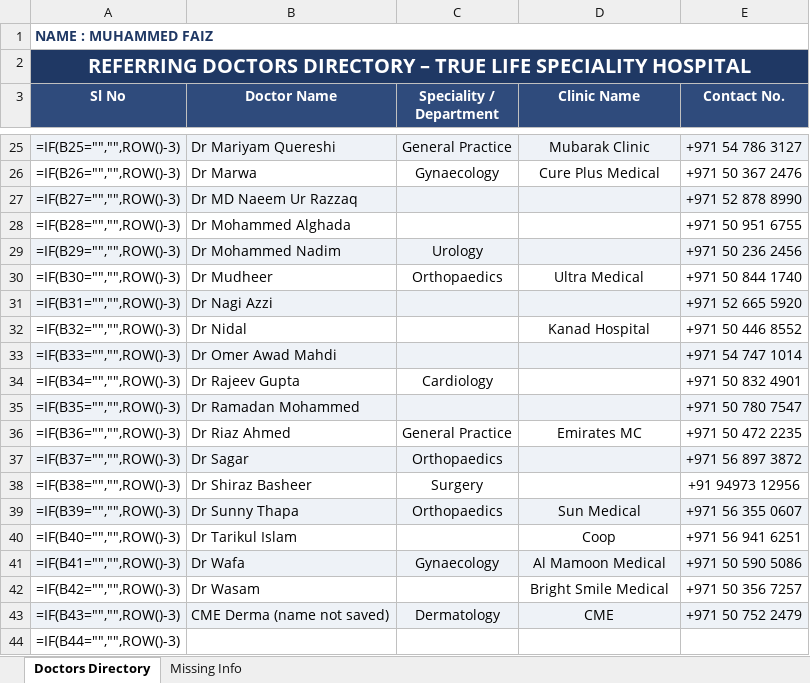
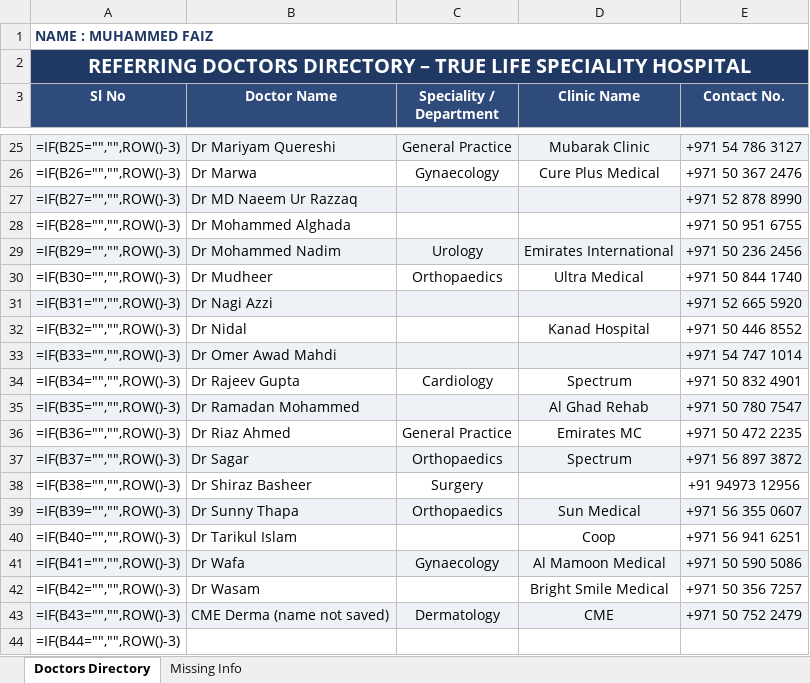
Before and after one commit to faizpachu313-star/patient-report, an Excel workbook: Faiz_Referring_Doctors_Directory.xlsx, sheet Doctors Directory, drawn as a sheet; only a part is shown, gaps mark what is left out; values as stored, in another font and other column widths than the file's, no borders; formulas without a stored value are shown as written; the diff names each change by its address in the sheet, - before the commit and + after, or states it on an @@ line.

```diff
--- a/Faiz_Referring_Doctors_Directory.xlsx (sheet Doctors Directory)
+++ b/Faiz_Referring_Doctors_Directory.xlsx (sheet Doctors Directory)
-D29 (Clinic Name): (empty)
+D29 (Clinic Name): Emirates International
-D34 (Clinic Name): (empty)
+D34 (Clinic Name): Spectrum
-D35 (Clinic Name): (empty)
+D35 (Clinic Name): Al Ghad Rehab
-D37 (Clinic Name): (empty)
+D37 (Clinic Name): Spectrum
```
Also changed, not shown: sheet Missing Info, 1 other file.
